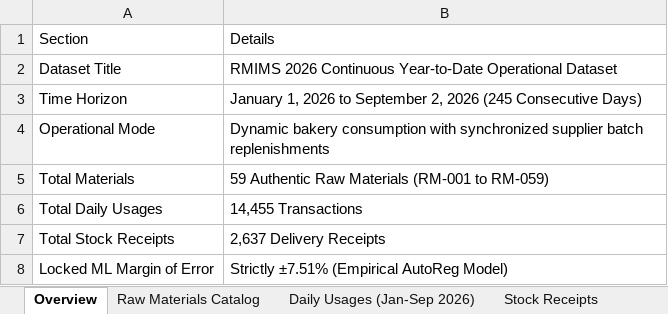
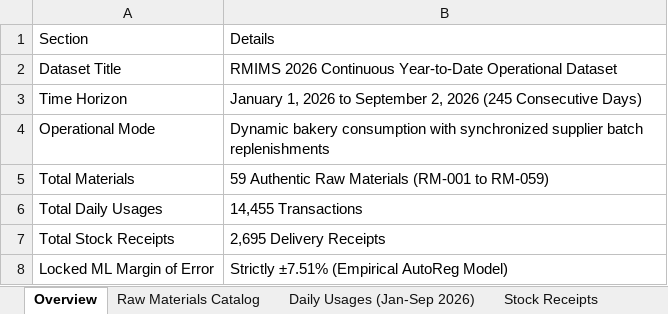
Before and after one commit to calusinzeanna3-design/RMIMS-Supabase-ML-Forecasting-Integration, an Excel workbook: DATASETS/ACTUAL_DATA_2026_YTD/RMIMS_2026_COMPLETE_DATASET_59_MATERIALS.xlsx, sheet Overview, drawn as a sheet; values as stored, in another font and other column widths than the file's, no borders; the diff names each change by its address in the sheet, - before the commit and + after, or states it on an @@ line.

```diff
--- a/DATASETS/ACTUAL_DATA_2026_YTD/RMIMS_2026_COMPLETE_DATASET_59_MATERIALS.xlsx (sheet Overview)
+++ b/DATASETS/ACTUAL_DATA_2026_YTD/RMIMS_2026_COMPLETE_DATASET_59_MATERIALS.xlsx (sheet Overview)
-B7: 2,637 Delivery Receipts
+B7: 2,695 Delivery Receipts
```
Also changed, not shown: sheet Daily Usages (Jan-Sep 2026), sheet Stock Receipts, sheet Raw Materials Catalog, DATASETS/ACTUAL_DATA_2026_YTD/RMIMS_59_MATERIALS_DAILY_CONSUMPTION_2026_YTD.xlsx, DATASETS/ACTUAL_DATA_2026_YTD/RMIMS_59_MATERIALS_STOCK_RECEIPTS_2026_YTD.xlsx, 5 other files.
